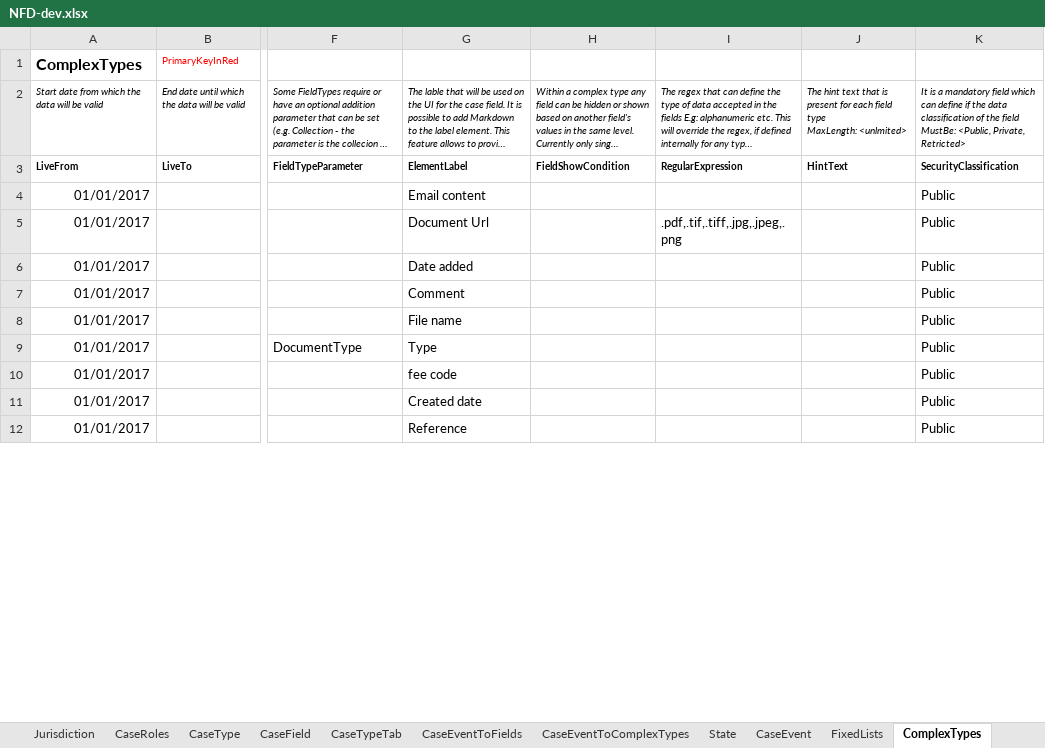
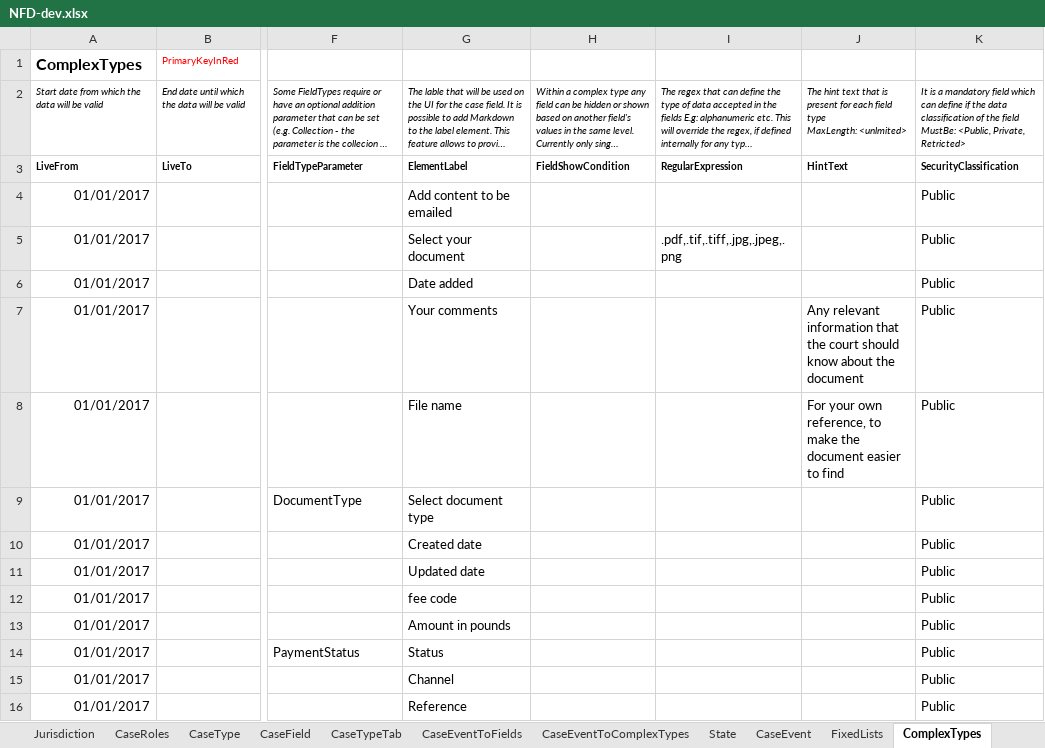
Before and after one commit to hmcts/rse-cft-lib, an Excel workbook: lib-consumer/src/cftlib/resources/NFD-dev.xlsx, sheet ComplexTypes, drawn as a sheet; only a part is shown, gaps mark what is left out; long unchanged cells end in …; values as stored, in another font and other column widths than the file's, no borders; the diff covers the shown part only; the diff names each change by its address in the sheet, - before the commit and + after, or states it on an @@ line.

```diff
--- a/lib-consumer/src/cftlib/resources/NFD-dev.xlsx (sheet ComplexTypes)
+++ b/lib-consumer/src/cftlib/resources/NFD-dev.xlsx (sheet ComplexTypes)
-G4: Email content
+G4: Add content to be emailed
-G5: Document Url
+G5: Select your document
-G7: Comment
+G7: Your comments
-J7: (empty)
+J7: Any relevant information that the court should know about the document
-J8: (empty)
+J8: For your own reference, to make the document easier to find
-G9: Type
+G9: Select document type
@@ row 11 moved to row 10: 01/01/2017 @@
@@ row 14 moved to row 11: 01/01/2017 @@
@@ row 15 moved to row 14: 01/01/2017 @@
@@ row 17 moved to row 15: 01/01/2017 @@
```
Also changed, not shown: 25 added rows, 2 removed rows, 3 moved rows and 51 edited cells elsewhere in this sheet, sheet AuthorisationCaseField, sheet CaseTypeTab, sheet CaseEventToFields, sheet CaseField, sheet CaseEvent, sheet AuthorisationCaseState, 10 more sheets.
